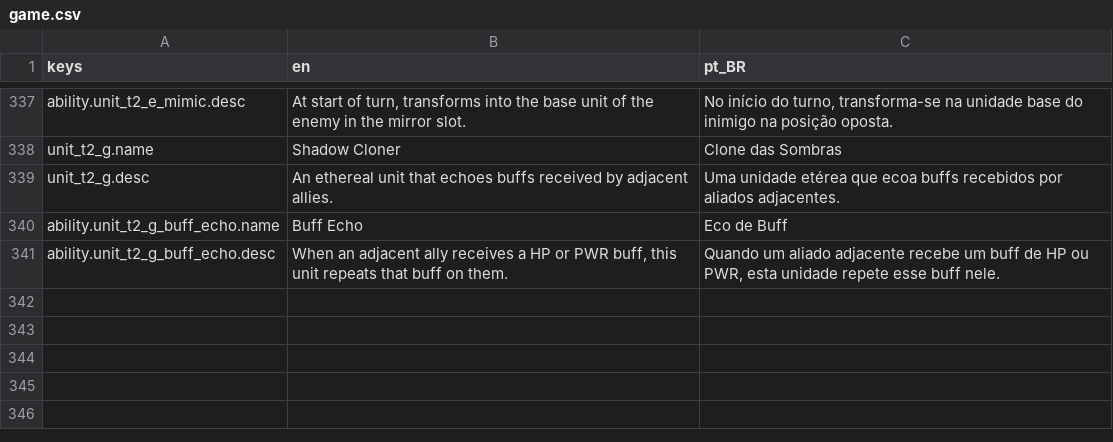
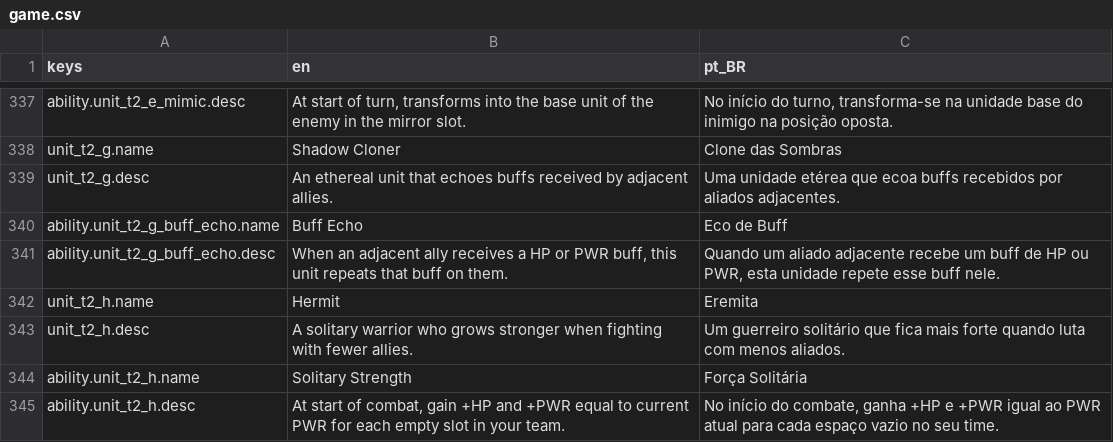
Before and after one commit to OVagamundo/Flashcard-Heroes, a CSV file: localization/game.csv, drawn as a sheet; only a part is shown, gaps mark what is left out; the diff names each change by its address in the sheet, - before the commit and + after, or states it on an @@ line.

Commit message:
new unit implemented

```diff
--- a/localization/game.csv
+++ b/localization/game.csv
+row 342: unit_t2_h.name | Hermit | Eremita
+row 343: unit_t2_h.desc | A solitary warrior who grows stronger when fighting with fewer allies. | Um guerreiro solitário que fica mais forte quando luta com menos aliados.
+row 344: ability.unit_t2_h.name | Solitary Strength | Força Solitária
+row 345: ability.unit_t2_h.desc | At start of combat, gain +HP and +PWR equal to current PWR for each empty slot in your team. | No início do combate, ganha +HP e +PWR igual ao PWR atual para cada espaço vazio no seu time.
```
Also changed, not shown: 15 other files.
